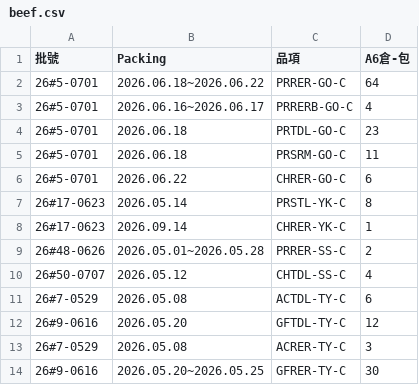
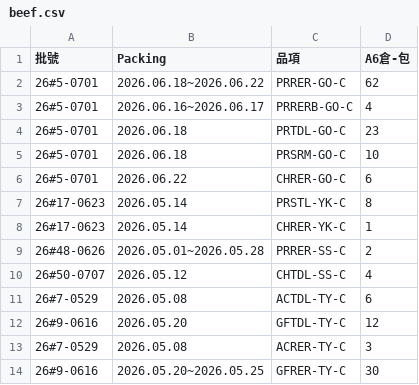
Before and after one commit to mingfonglpg-bit/-, a CSV file: beef.csv, drawn as a sheet; only a part is shown.

```diff
--- a/beef.csv
+++ b/beef.csv
@@ -1,9 +1,9 @@
 批號,Packing,品項,A6倉-包
-26#5-0701,2026.06.18~2026.06.22,PRRER-GO-C,64
+26#5-0701,2026.06.18~2026.06.22,PRRER-GO-C,62
 26#5-0701,2026.06.16~2026.06.17,PRRERB-GO-C,4
 26#5-0701,2026.06.18,PRTDL-GO-C,23
-26#5-0701,2026.06.18,PRSRM-GO-C,11
+26#5-0701,2026.06.18,PRSRM-GO-C,10
 26#5-0701,2026.06.22,CHRER-GO-C,6
 26#17-0623,2026.05.14,PRSTL-YK-C,8
-26#17-0623,2026.09.14,CHRER-YK-C,1
+26#17-0623,2026.05.14,CHRER-YK-C,1
 26#48-0626,2026.05.01~2026.05.28,PRRER-SS-C,2
```
